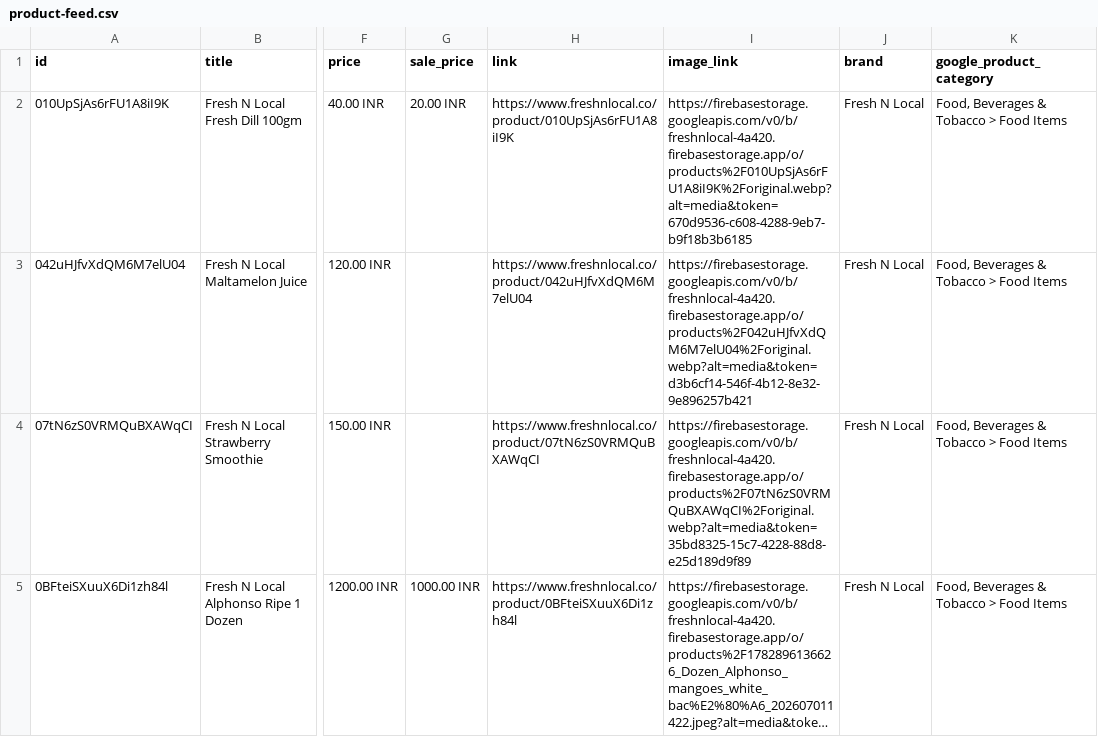
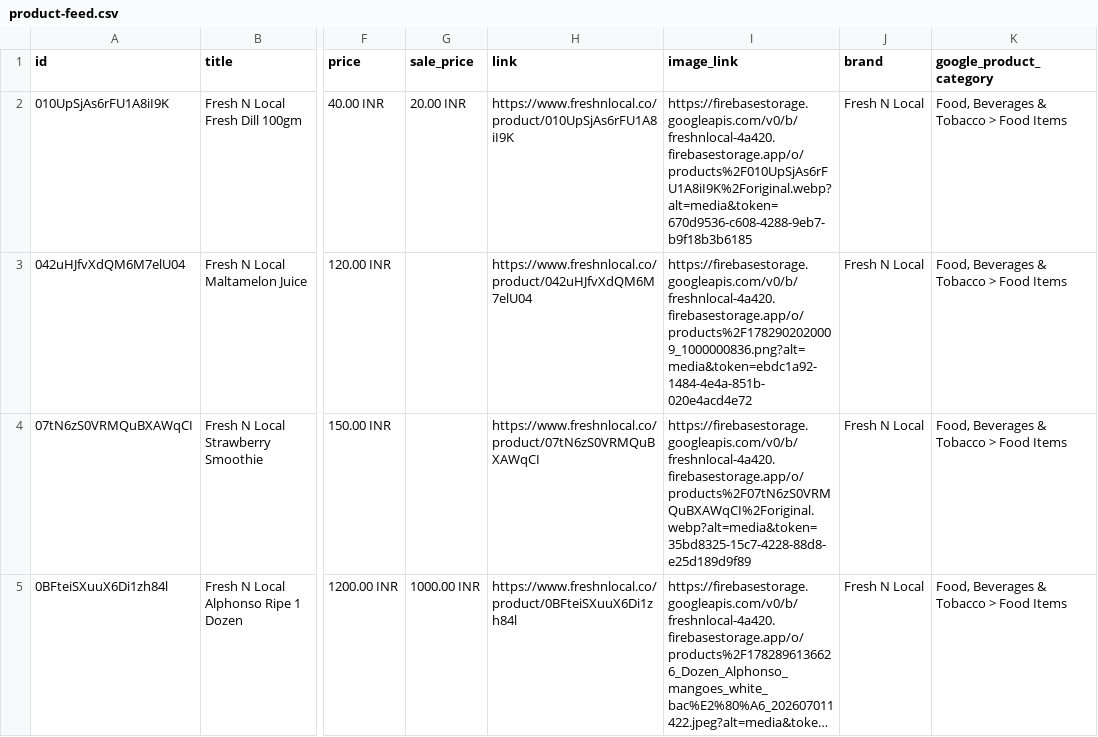
Before and after one commit to freshnlocalco-sys/Freshnlocal, a CSV file: public/product-feed.csv, drawn as a sheet; only a part is shown, gaps mark what is left out; long unchanged cells end in …; the diff covers the shown part only; the diff names each change by its address in the sheet, - before the commit and + after, or states it on an @@ line.

Commit message:
chore: update redirects and product metadata
Add URL redirects for legacy product paths and update image assets and sitemap timestamps in product feeds.

```diff
--- a/public/product-feed.csv
+++ b/public/product-feed.csv
-I3 (image_link): https://firebasestorage.googleapis.com/v0/b/freshnlocal-4a420.firebasestorage.app/o/products%2F042uHJfvXdQM6M7elU04%2Foriginal.webp?alt=media&token=d3b6cf14-546f-4b12-8e32-9e896257b421
+I3 (image_link): https://firebasestorage.googleapis.com/v0/b/freshnlocal-4a420.firebasestorage.app/o/products%2F1782902020009_1000000836.png?alt=media&token=ebdc1a92-1484-4e4a-851b-020e4acd4e72
```
Also changed, not shown: 1 edited cell elsewhere in this file, 8 other files.
